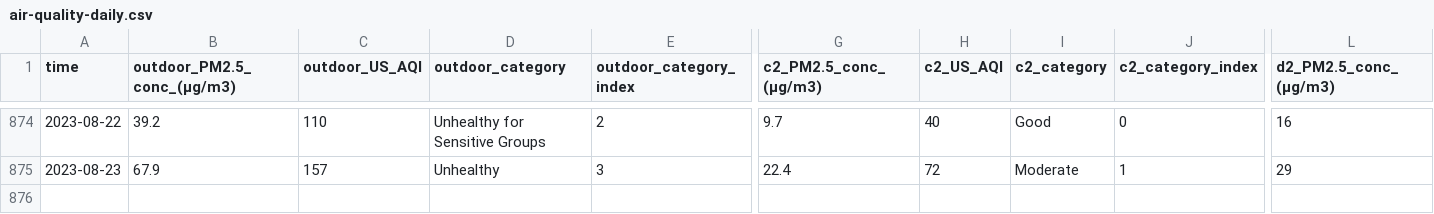
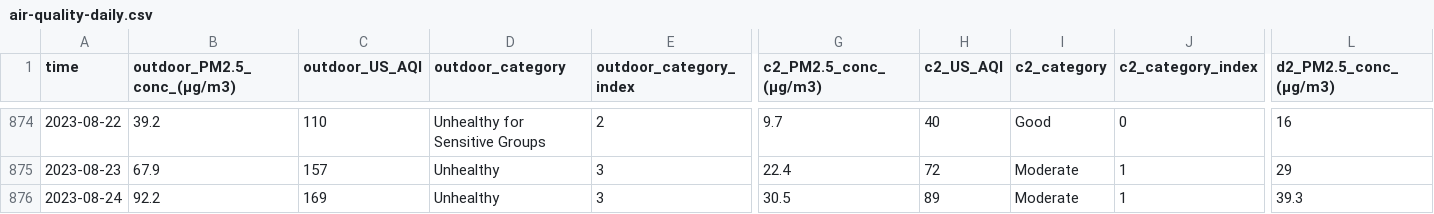
Before and after one commit to RitinDev/CITIES-data-scraper-test, a CSV file: air-quality/air-quality-daily.csv, drawn as a sheet; only a part is shown, gaps mark what is left out; rows hold the shown columns only; the diff names each change by its address in the sheet, - before the commit and + after, or states it on an @@ line.

```diff
--- a/air-quality/air-quality-daily.csv
+++ b/air-quality/air-quality-daily.csv
+row 876: 2023-08-24 | 92.2 | 169 | Unhealthy | 3 | 30.5 | 89 | Moderate | 1 | 39.3
```
Also changed, not shown: 1 other file.
